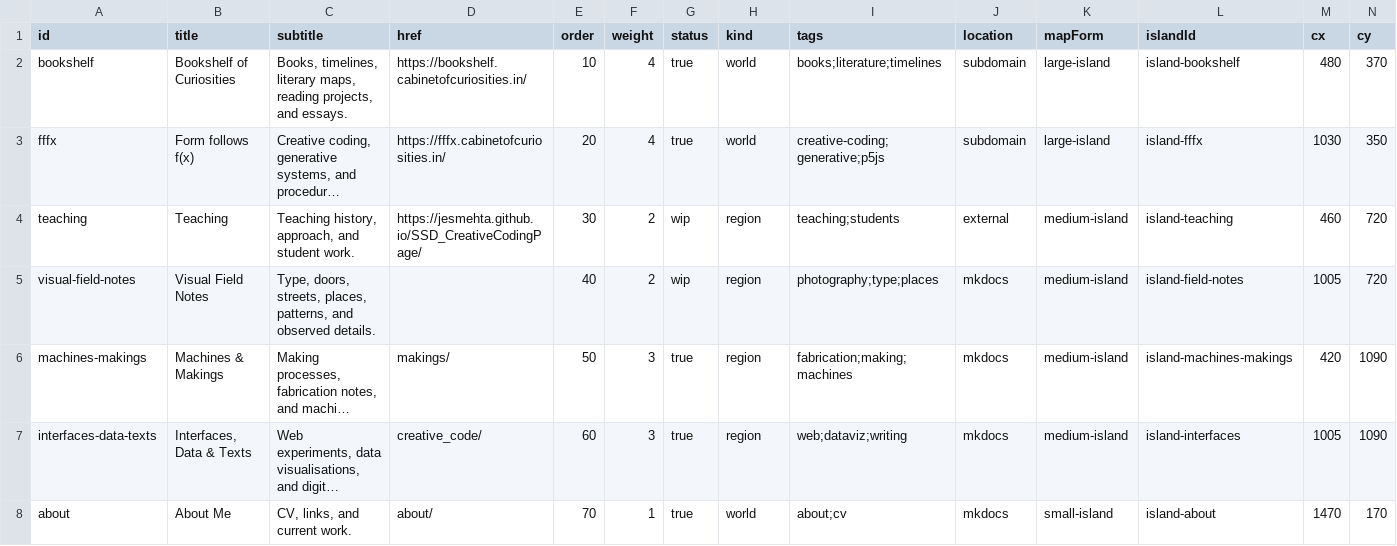
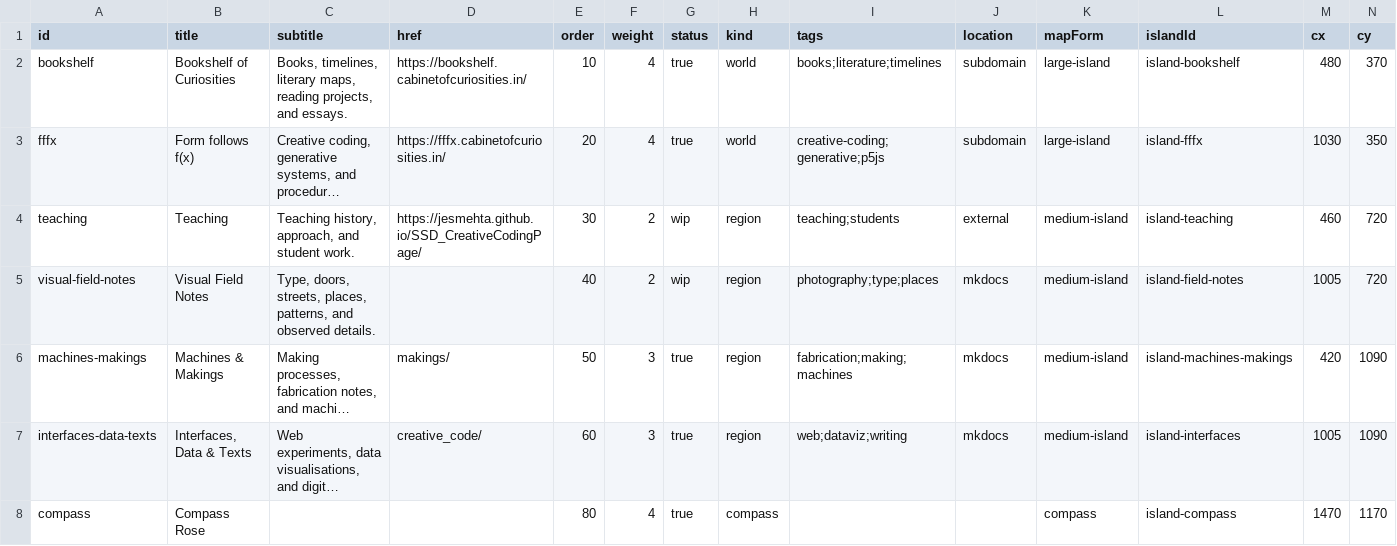
Before and after one commit to jesmehta/CabinetOfCuriosities, a TSV file: content/cabinet-sections.tsv, drawn as a sheet; only a part is shown; long unchanged cells end in …; removed rows and columns are numbered as before the commit, all else as after; rows hold the shown columns only; the diff names each change by its address in the sheet, - before the commit and + after, or states it on an @@ line.

Commit message:
v3.7.1: compass rose replaces About Me in the content pipeline
content/cabinet-sections.tsv: about section removed; new compass
section (kind: compass) added. content/cabinet-entries.tsv: cv/currently
entries removed; four compass-n/e/s/w entries added, using the existing
(previously unused) anchor column to carry direction. cv's old href
carried over to whichever direction became "CV"; the rest left blank
pending final link assignment. docs/assets/js/cabinet-generated-content.js
regenerated via tools/build-cabinet-content.js.

```diff
--- a/content/cabinet-sections.tsv
+++ b/content/cabinet-sections.tsv
-row 8: about | About Me | CV, links, and current work. | about/ | 70 | 1 | true | world | about;cv | mkdocs | small-island | island-about | 1470 | 170
+row 8: compass | Compass Rose |  |  | 80 | 4 | true | compass |  |  | compass | island-compass | 1470 | 1170
```
Also changed, not shown: content/cabinet-entries.tsv, 1 other file.
